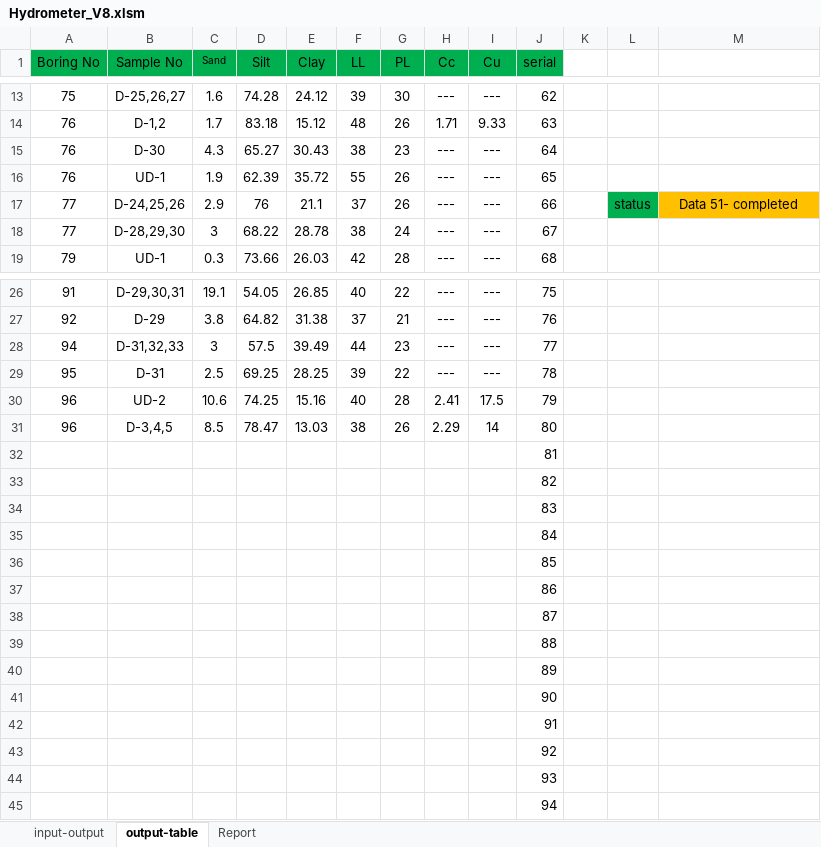
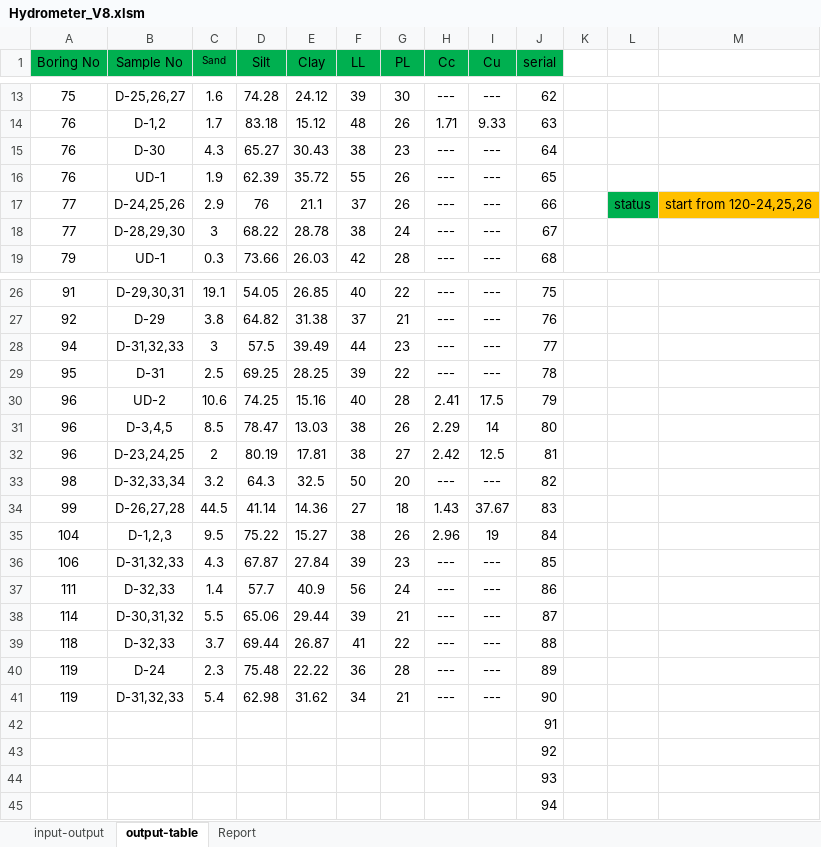
Before and after one commit to mdnasiruddin733/ann-thesis, an Excel workbook: Hydrometer_V8.xlsm, sheet output-table, drawn as a sheet; only a part is shown, gaps mark what is left out; values as stored, in another font and other column widths than the file's, no borders; removed rows and columns are numbered as before the commit, all else as after; the diff names each change by its address in the sheet, - before the commit and + after, or states it on an @@ line.

```diff
--- a/Hydrometer_V8.xlsm (sheet output-table)
+++ b/Hydrometer_V8.xlsm (sheet output-table)
-M17: Data 51- completed
+M17: start from 120-24,25,26
-row 32:  |  |  |  |  |  |  |  |  | 81
-row 33:  |  |  |  |  |  |  |  |  | 82
-row 34:  |  |  |  |  |  |  |  |  | 83
-row 35:  |  |  |  |  |  |  |  |  | 84
-row 36:  |  |  |  |  |  |  |  |  | 85
-row 37:  |  |  |  |  |  |  |  |  | 86
-row 38:  |  |  |  |  |  |  |  |  | 87
-row 39:  |  |  |  |  |  |  |  |  | 88
-row 40:  |  |  |  |  |  |  |  |  | 89
-row 41:  |  |  |  |  |  |  |  |  | 90
+row 32: 96 | D-23,24,25 | 2 | 80.19 | 17.81 | 38 | 27 | 2.42 | 12.5 | 81
+row 33: 98 | D-32,33,34 | 3.2 | 64.3 | 32.5 | 50 | 20 | --- | --- | 82
+row 34: 99 | D-26,27,28 | 44.5 | 41.14 | 14.36 | 27 | 18 | 1.43 | 37.67 | 83
+row 35: 104 | D-1,2,3 | 9.5 | 75.22 | 15.27 | 38 | 26 | 2.96 | 19 | 84
+row 36: 106 | D-31,32,33 | 4.3 | 67.87 | 27.84 | 39 | 23 | --- | --- | 85
+row 37: 111 | D-32,33 | 1.4 | 57.7 | 40.9 | 56 | 24 | --- | --- | 86
+row 38: 114 | D-30,31,32 | 5.5 | 65.06 | 29.44 | 39 | 21 | --- | --- | 87
+row 39: 118 | D-32,33 | 3.7 | 69.44 | 26.87 | 41 | 22 | --- | --- | 88
+row 40: 119 | D-24 | 2.3 | 75.48 | 22.22 | 36 | 28 | --- | --- | 89
+row 41: 119 | D-31,32,33 | 5.4 | 62.98 | 31.62 | 34 | 21 | --- | --- | 90
```
Also changed, not shown: sheet input-output, sheet Report, charts or pictures, Limits-V5.xlsx.
